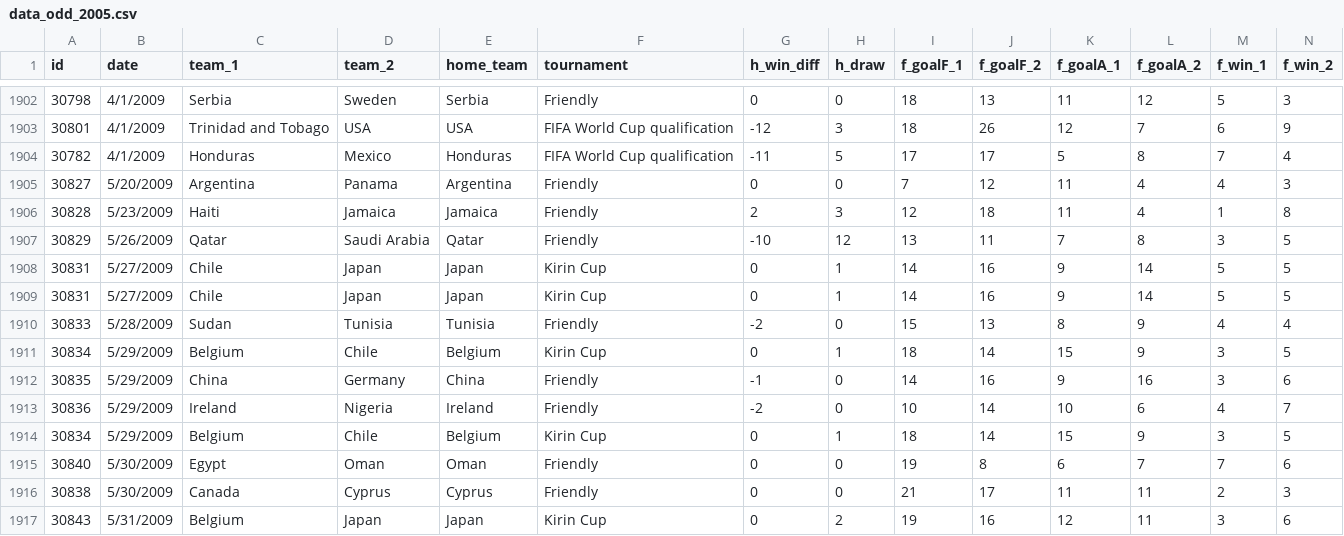
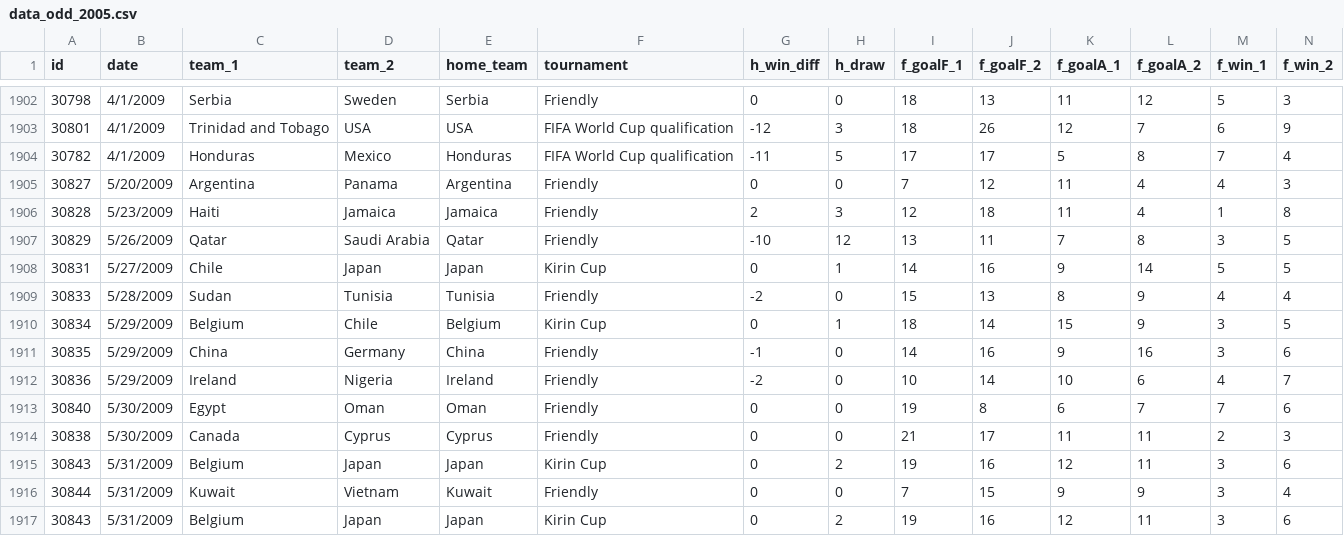
Before and after one commit to mrthlinh/FIFA-World-Cup-Prediction, a CSV file: data/data_odd_2005.csv, drawn as a sheet; only a part is shown, gaps mark what is left out; the shorter side is filled out with more unchanged rows; rows hold the shown columns only; the diff names each change by its address in the sheet, - before the commit and + after, or states it on an @@ line.

Commit message:
update data

```diff
--- a/data/data_odd_2005.csv
+++ b/data/data_odd_2005.csv
-row 1909: 30831 | 5/27/2009 | Chile | Japan | Japan | Kirin Cup | 0 | 1 | 14 | 16 | 9 | 14 | 5 | 5
-row 1914: 30834 | 5/29/2009 | Belgium | Chile | Belgium | Kirin Cup | 0 | 1 | 18 | 14 | 15 | 9 | 3 | 5
```
Also changed, not shown: data/data_odd_match_filter.csv, 2 other files.
